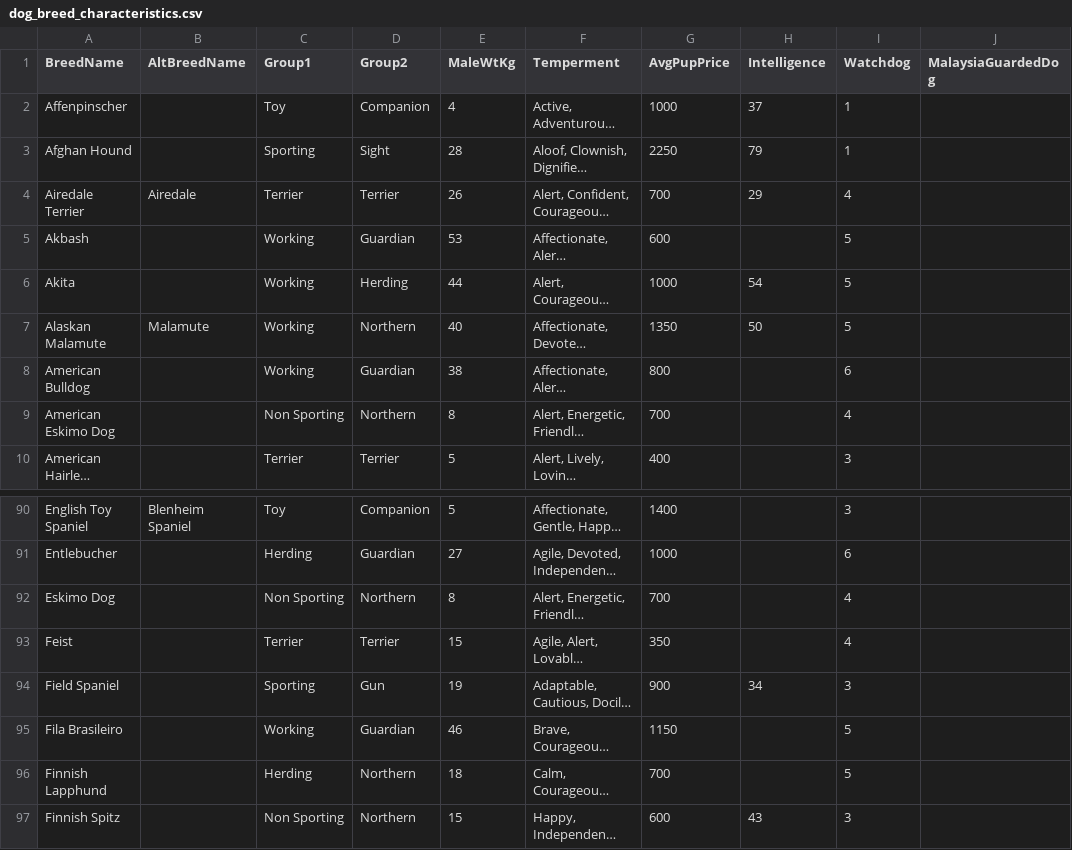
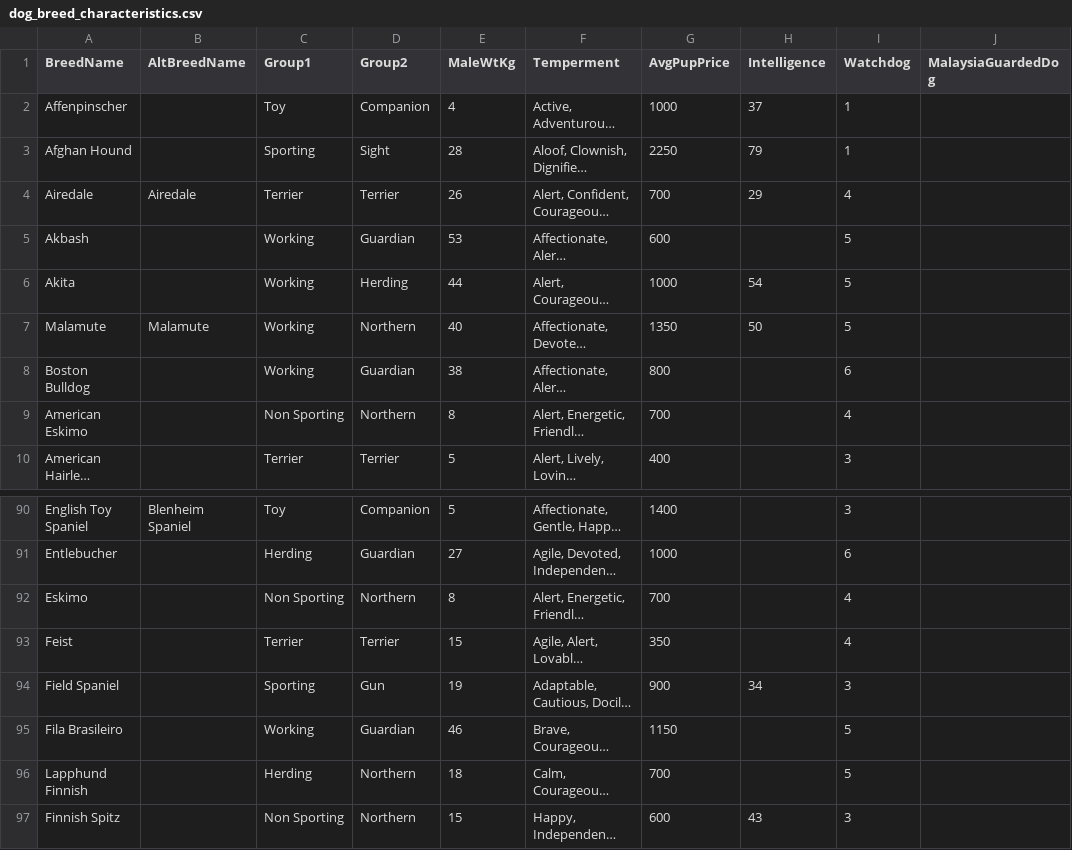
Before and after one commit to manudragomir/myBuddy, a CSV file: backend/src/main/resources/dog_breed_characteristics.csv, drawn as a sheet; only a part is shown, gaps mark what is left out; long unchanged cells end in …; the diff names each change by its address in the sheet, - before the commit and + after, or states it on an @@ line.

```diff
--- a/backend/src/main/resources/dog_breed_characteristics.csv
+++ b/backend/src/main/resources/dog_breed_characteristics.csv
-A4 (BreedName): Airedale Terrier
+A4 (BreedName): Airedale
-A7 (BreedName): Alaskan Malamute
+A7 (BreedName): Malamute
-A8 (BreedName): American Bulldog
+A8 (BreedName): Boston Bulldog
-A9 (BreedName): American Eskimo Dog
+A9 (BreedName): American Eskimo
-A92 (BreedName): Eskimo Dog
+A92 (BreedName): Eskimo
-A96 (BreedName): Finnish Lapphund
+A96 (BreedName): Lapphund Finnish
```
Also changed, not shown: 23 other files.
